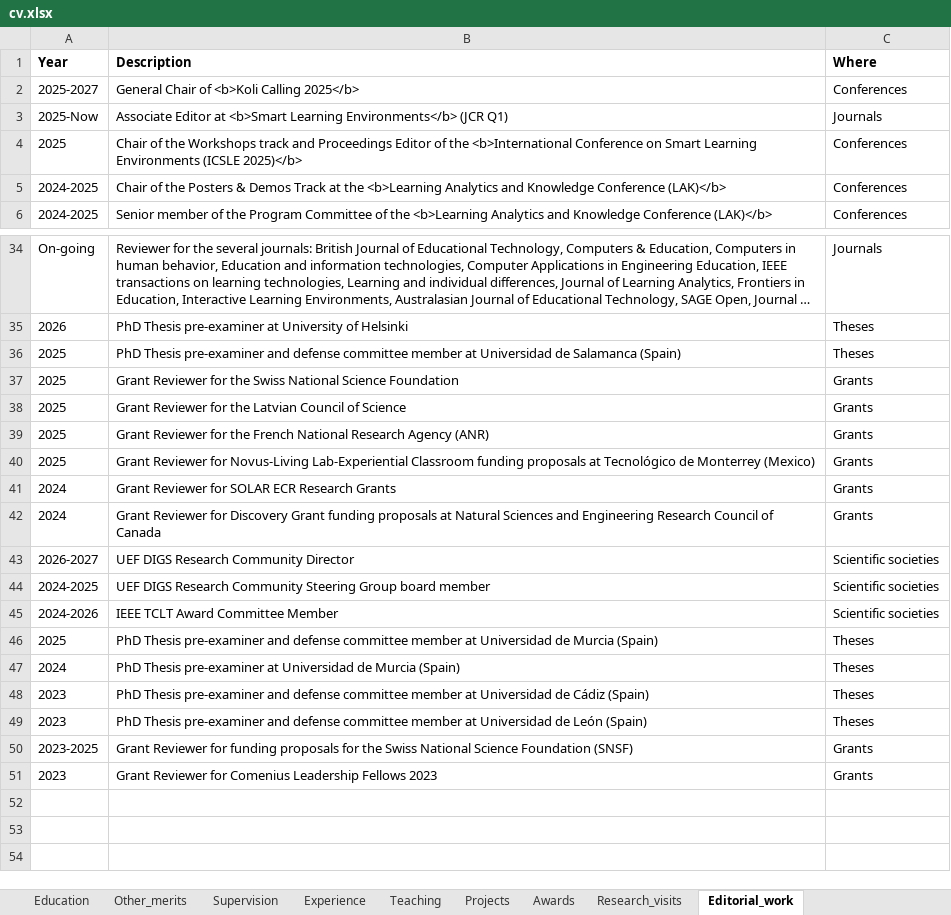
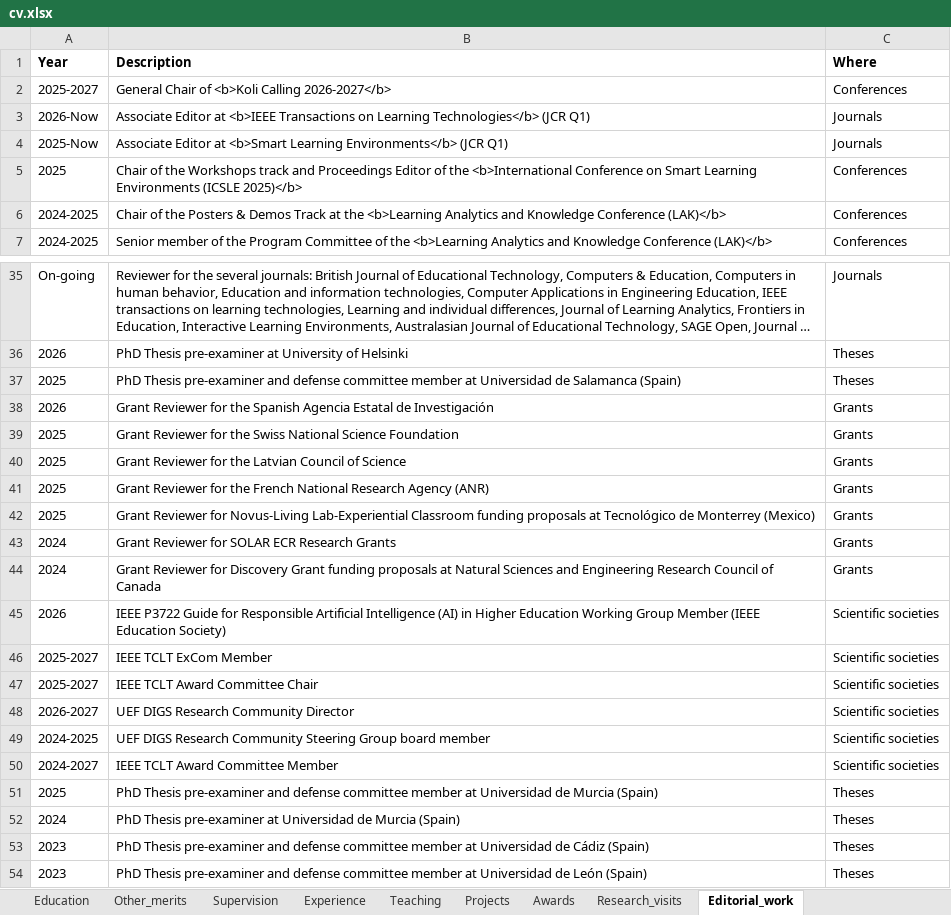
Before and after one commit to sonsoleslp/sonsoleslp.github.io, an Excel workbook: cv.xlsx, sheet Editorial_work, drawn as a sheet; only a part is shown, gaps mark what is left out; the shorter side is filled out with more unchanged rows; long unchanged cells end in …; values as stored, in another font and other column widths than the file's, no borders; charts and pictures not drawn; addresses are those after the commit; the diff names each change by its address in the sheet, - before the commit and + after, or states it on an @@ line.

```diff
--- a/cv.xlsx (sheet Editorial_work)
+++ b/cv.xlsx (sheet Editorial_work)
-B2 (Description): General Chair of <b>Koli Calling 2025</b>
+B2 (Description): General Chair of <b>Koli Calling 2026-2027</b>
+row 3: 2026-Now | Associate Editor at <b>IEEE Transactions on Learning Technologies</b> (JCR Q1) | Journals
+row 38: 2026 | Grant Reviewer for the Spanish Agencia Estatal de Investigación | Grants
+row 45: 2026 | IEEE P3722 Guide for Responsible Artificial Intelligence (AI) in Higher Education Working Group Member (IEEE Education Society) | Scientific societies
+row 46: 2025-2027 | IEEE TCLT ExCom Member | Scientific societies
+row 47: 2025-2027 | IEEE TCLT Award Committee Chair | Scientific societies
-A50 (Year): 2024-2026
+A50 (Year): 2024-2027
```
Also changed, not shown: sheet Publications, sheet Under review, sheet Software, sheet Experience, sheet Awards, sheet Supervision, 1 more sheet, 35 other files.
